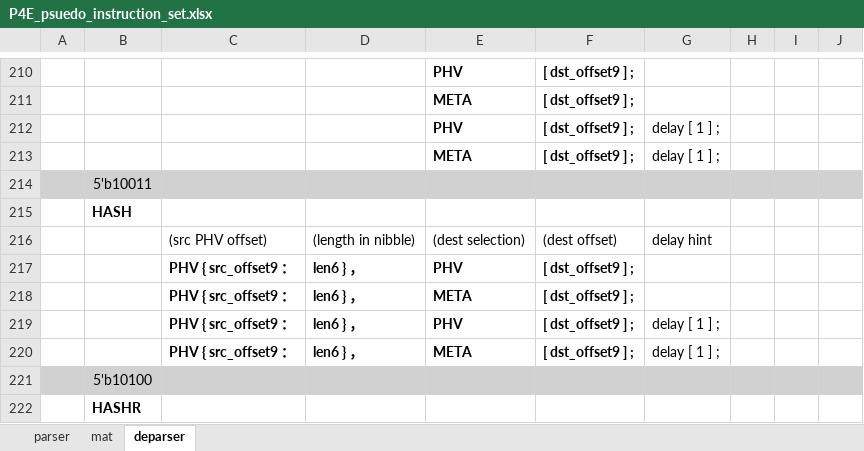
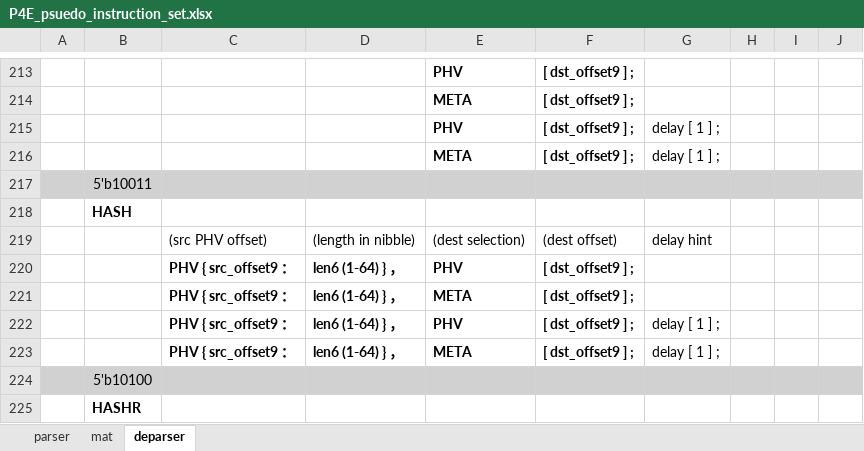
Before and after one commit to cityfarmer2017/P4EngineAssembler, an Excel workbook: P4E_psuedo_instruction_set.xlsx, sheet deparser, drawn as a sheet; only a part is shown, gaps mark what is left out; values as stored, in another font and other column widths than the file's, no borders; addresses are those after the commit; the diff covers the shown part only; the diff names each change by its address in the sheet, - before the commit and + after, or states it on an @@ line.

Commit message:
fix length valid field issues for some deparser instructions

```diff
--- a/P4E_psuedo_instruction_set.xlsx (sheet deparser)
+++ b/P4E_psuedo_instruction_set.xlsx (sheet deparser)
-D220:D223: len6 } ，
+D220:D223: len6 (1-64) } ，
```
Also changed, not shown: 3 added rows and 25 edited cells elsewhere in this sheet, 4 other files.
